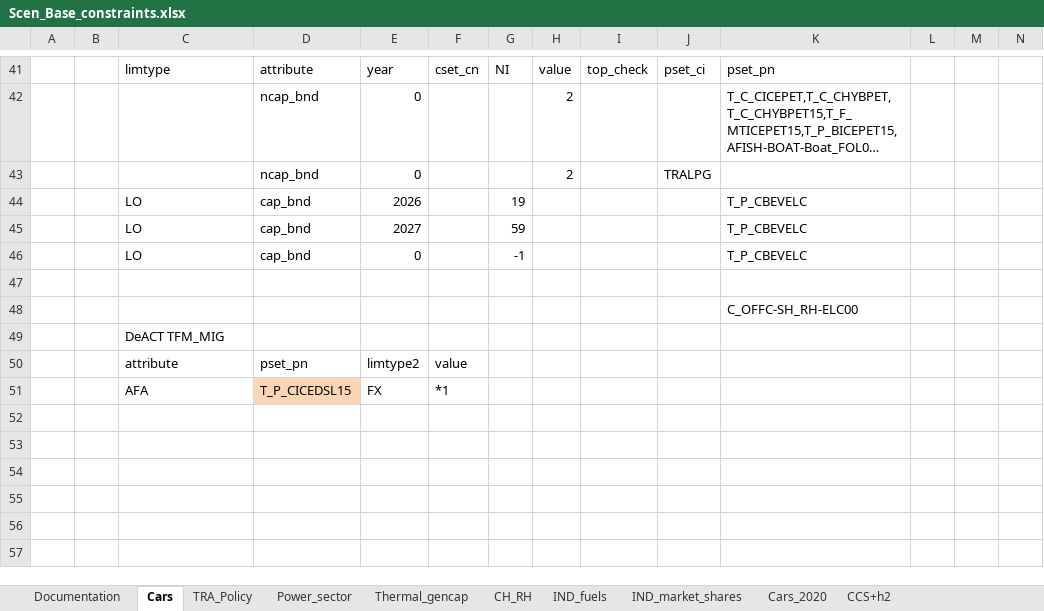
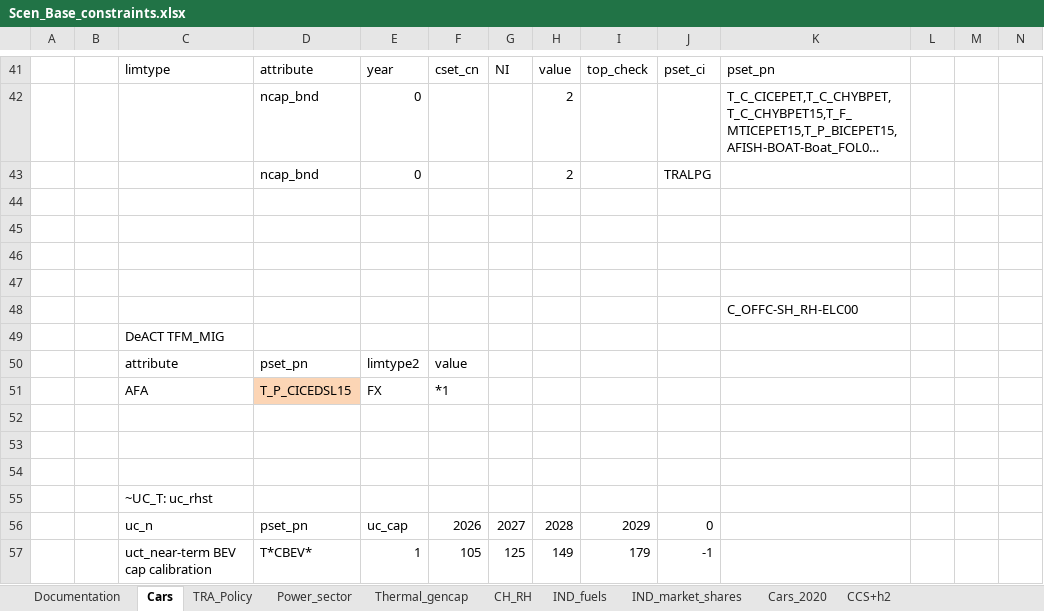
Before and after one commit to akanudia/VerveStacks_NZL_EECA, an Excel workbook: SuppXLS/Scen_Base_constraints.xlsx, sheet Cars, drawn as a sheet; only a part is shown, gaps mark what is left out; long unchanged cells end in …; values as stored, in another font and other column widths than the file's, no borders; charts and pictures not drawn; rows hold the shown columns only; the diff names each change by its address in the sheet, - before the commit and + after, or states it on an @@ line.

Commit message:
Update Scen_Base_constraints.xlsx

```diff
--- a/SuppXLS/Scen_Base_constraints.xlsx (sheet Cars)
+++ b/SuppXLS/Scen_Base_constraints.xlsx (sheet Cars)
-row 44:  |  | LO | cap_bnd | 2026 |  | 19 |  |  |  | T_P_CBEVELC
+row 44: (empty)
-row 45:  |  | LO | cap_bnd | 2027 |  | 59 |  |  |  | T_P_CBEVELC
+row 45: (empty)
-row 46:  |  | LO | cap_bnd | 0 |  | -1 |  |  |  | T_P_CBEVELC
+row 46: (empty)
+row 52: (empty)
+row 53: (empty)
+row 54: (empty)
+row 55:  |  | ~UC_T: uc_rhst
+row 56:  |  | uc_n | pset_pn | uc_cap | 2026 | 2027 | 2028 | 2029 | 0
+row 57:  |  | uct_near-term BEV cap calibration | T*CBEV* | 1 | 105 | 125 | 149 | 179 | -1
```
